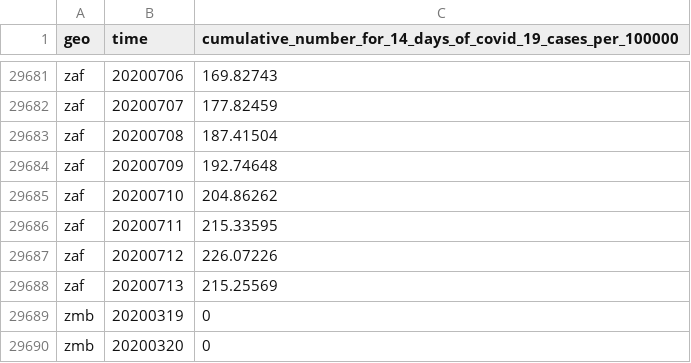
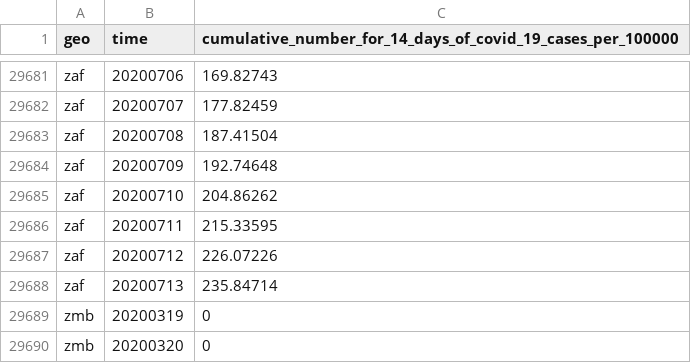
Before and after one commit to open-numbers/ddf--open_numbers--covid_19_geographic_distribution, a CSV file: ddf--datapoints--cumulative_number_for_14_days_of_covid_19_cases_per_100000--by--geo--time.csv, drawn as a sheet; only a part is shown, gaps mark what is left out.

```diff
--- a/ddf--datapoints--cumulative_number_for_14_days_of_covid_19_cases_per_100000--by--geo--time.csv
+++ b/ddf--datapoints--cumulative_number_for_14_days_of_covid_19_cases_per_100000--by--geo--time.csv
@@ -29687,3 +29687,3 @@ zaf,20200711,215.33595
 zaf,20200712,226.07226
-zaf,20200713,215.25569
+zaf,20200713,235.84714
 zmb,20200319,0
```
Also changed, not shown: ddf--datapoints--cases--by--geo--time.csv, ddf--datapoints--deaths--by--geo--time.csv, 3 other files.
